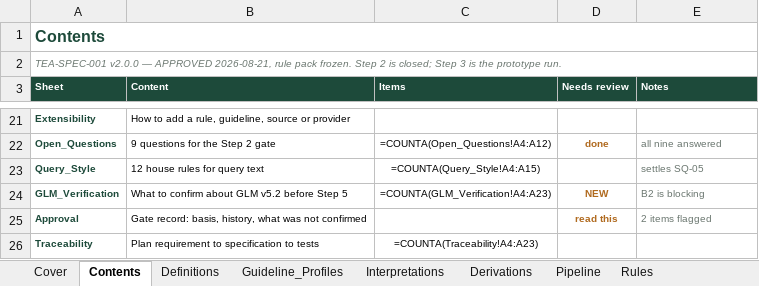
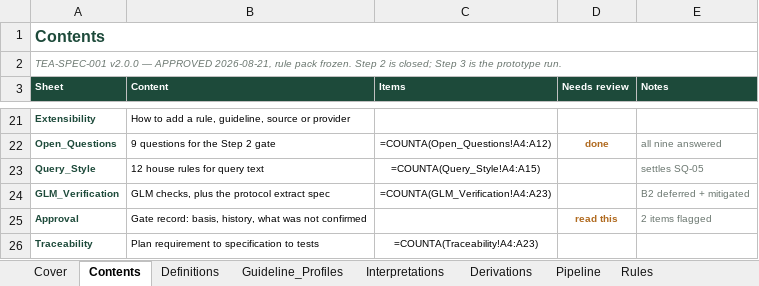
Before and after one commit to Dan5050-now/project1, an Excel workbook: docs/spec/TEA-SPEC-001_programming-specification.xlsx, sheet Contents, drawn as a sheet; only a part is shown, gaps mark what is left out; values as stored, in another font and other column widths than the file's, no borders; formulas without a stored value are shown as written; the diff names each change by its address in the sheet, - before the commit and + after, or states it on an @@ line.

```diff
--- a/docs/spec/TEA-SPEC-001_programming-specification.xlsx (sheet Contents)
+++ b/docs/spec/TEA-SPEC-001_programming-specification.xlsx (sheet Contents)
-B24 (Content): What to confirm about GLM v5.2 before Step 5
+B24 (Content): GLM checks, plus the protocol extract spec
-D24 (Needs review): NEW
+D24 (Needs review): (empty)
-E24 (Notes): B2 is blocking
+E24 (Notes): B2 deferred + mitigated
```
Also changed, not shown: sheet GLM_Verification, sheet Cover, docs/plan/TEA-PLAN-001_development-plan.xlsx, 2 other files.
